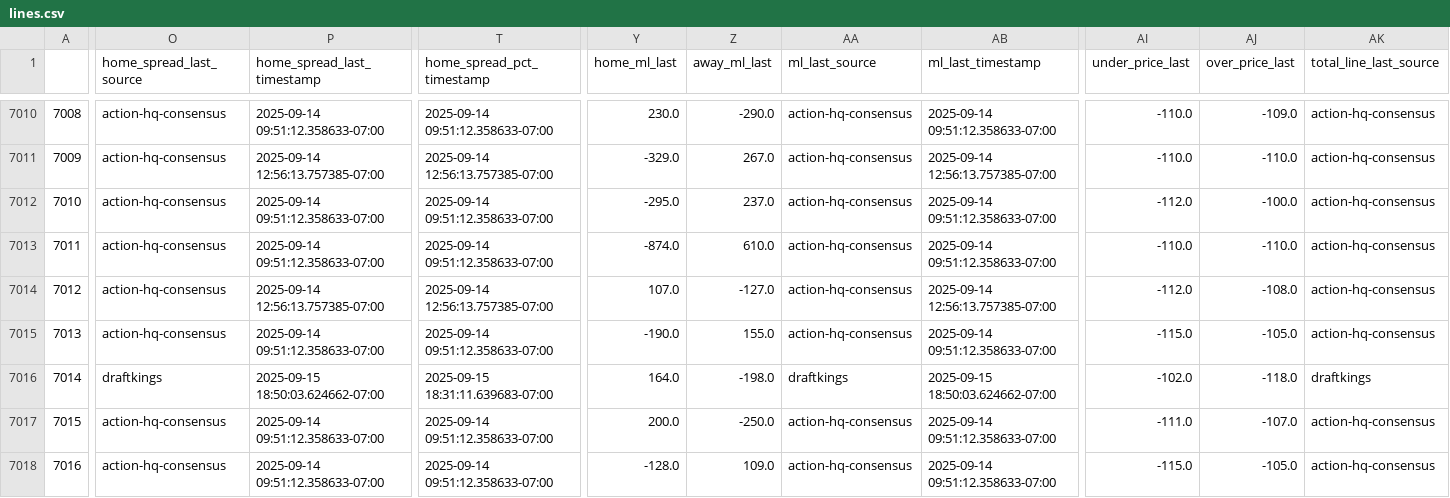
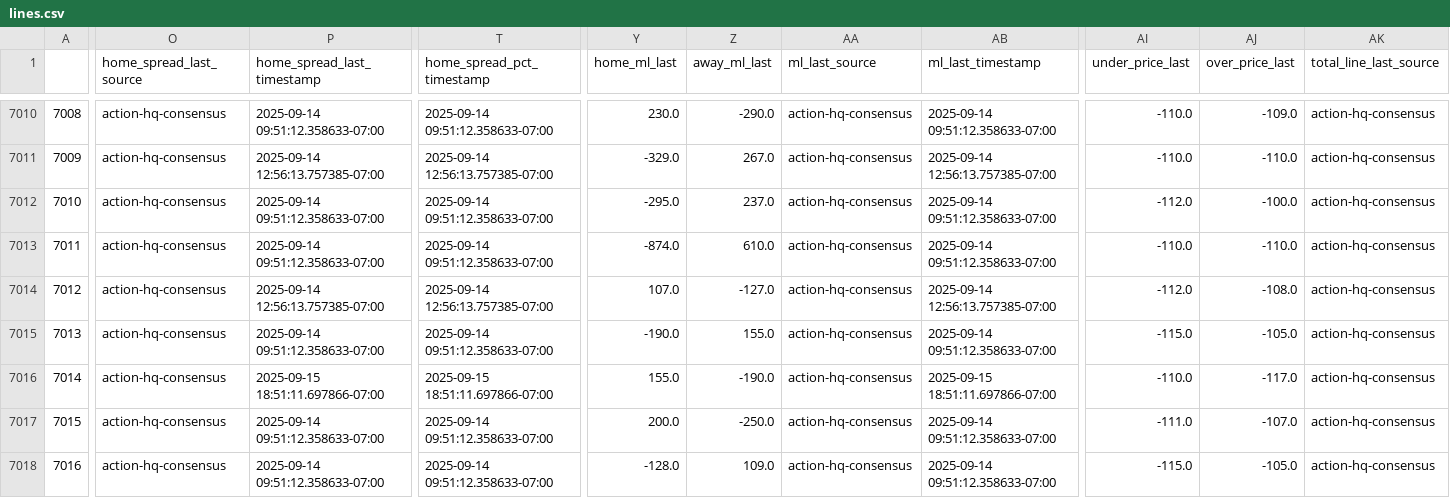
Before and after one commit to greerreNFL/nfelomarket_data, a CSV file: Data/lines.csv, drawn as a sheet; only a part is shown, gaps mark what is left out; the diff covers the shown part only; the diff names each change by its address in the sheet, - before the commit and + after, or states it on an @@ line.

```diff
--- a/Data/lines.csv
+++ b/Data/lines.csv
-O7016 (home_spread_last_source): draftkings
+O7016 (home_spread_last_source): action-hq-consensus
-P7016 (home_spread_last_timestamp): 2025-09-15 18:50:03.624662-07:00
+P7016 (home_spread_last_timestamp): 2025-09-15 18:51:11.697866-07:00
-T7016 (home_spread_pct_timestamp): 2025-09-15 18:31:11.639683-07:00
+T7016 (home_spread_pct_timestamp): 2025-09-15 18:51:11.697866-07:00
-Y7016 (home_ml_last): 164.0
+Y7016 (home_ml_last): 155.0
-Z7016 (away_ml_last): -198.0
+Z7016 (away_ml_last): -190.0
-AA7016 (ml_last_source): draftkings
+AA7016 (ml_last_source): action-hq-consensus
-AB7016 (ml_last_timestamp): 2025-09-15 18:50:03.624662-07:00
+AB7016 (ml_last_timestamp): 2025-09-15 18:51:11.697866-07:00
-AI7016 (under_price_last): -102.0
+AI7016 (under_price_last): -110.0
-AJ7016 (over_price_last): -118.0
+AJ7016 (over_price_last): -117.0
-AK7016 (total_line_last_source): draftkings
+AK7016 (total_line_last_source): action-hq-consensus
```
Also changed, not shown: 1 edited cell elsewhere in this file.
